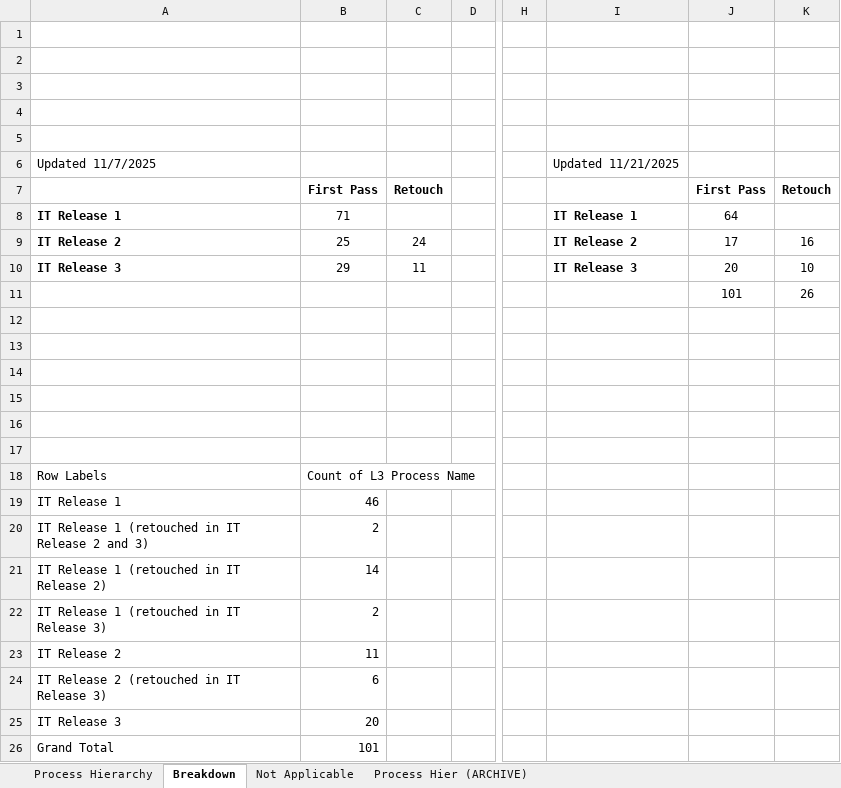
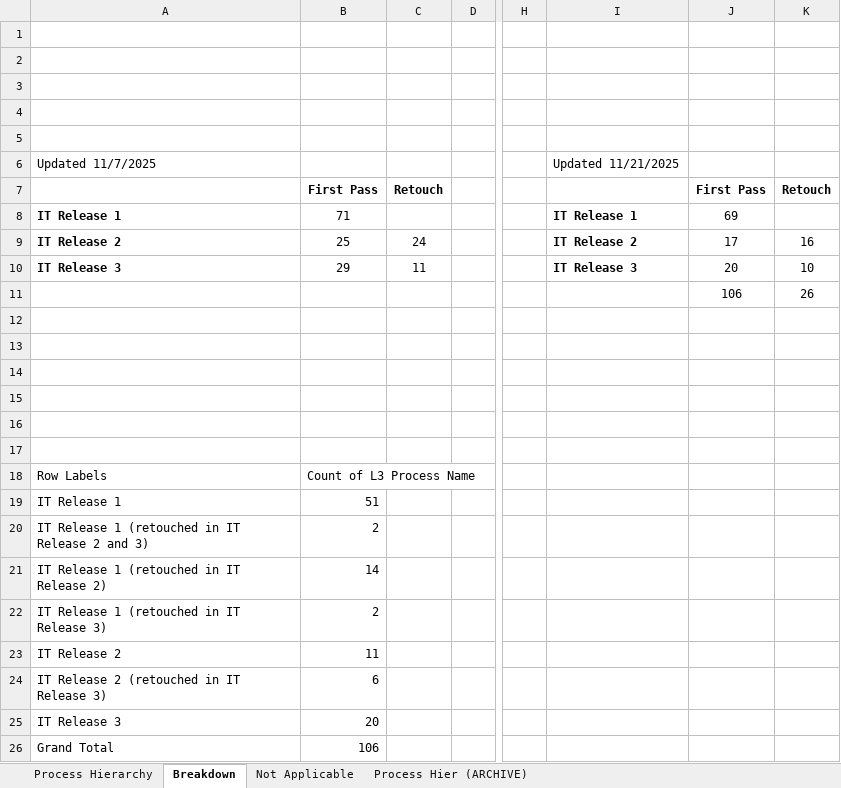
Before and after one commit to anthonycalabro1/AMIhierarchy3, an Excel workbook: SCE AMI - Process Hierarchy.xlsx, sheet Breakdown, drawn as a sheet; only a part is shown, gaps mark what is left out; values as stored, in another font and other column widths than the file's, no borders; the diff names each change by its address in the sheet, - before the commit and + after, or states it on an @@ line.

```diff
--- a/SCE AMI - Process Hierarchy.xlsx (sheet Breakdown)
+++ b/SCE AMI - Process Hierarchy.xlsx (sheet Breakdown)
-J8: 64
+J8: 69
-J11: 101
+J11: 106
-B19: 46
+B19: 51
-B26: 101
+B26: 106
```
Also changed, not shown: sheet Process Hierarchy, 2 other files.
